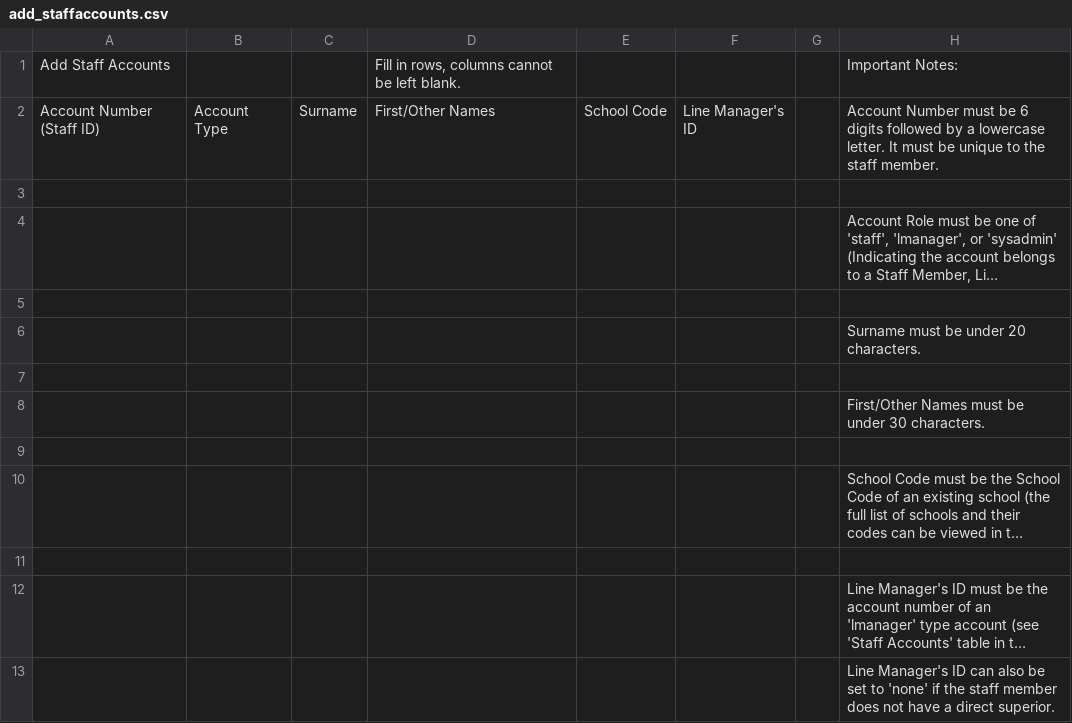
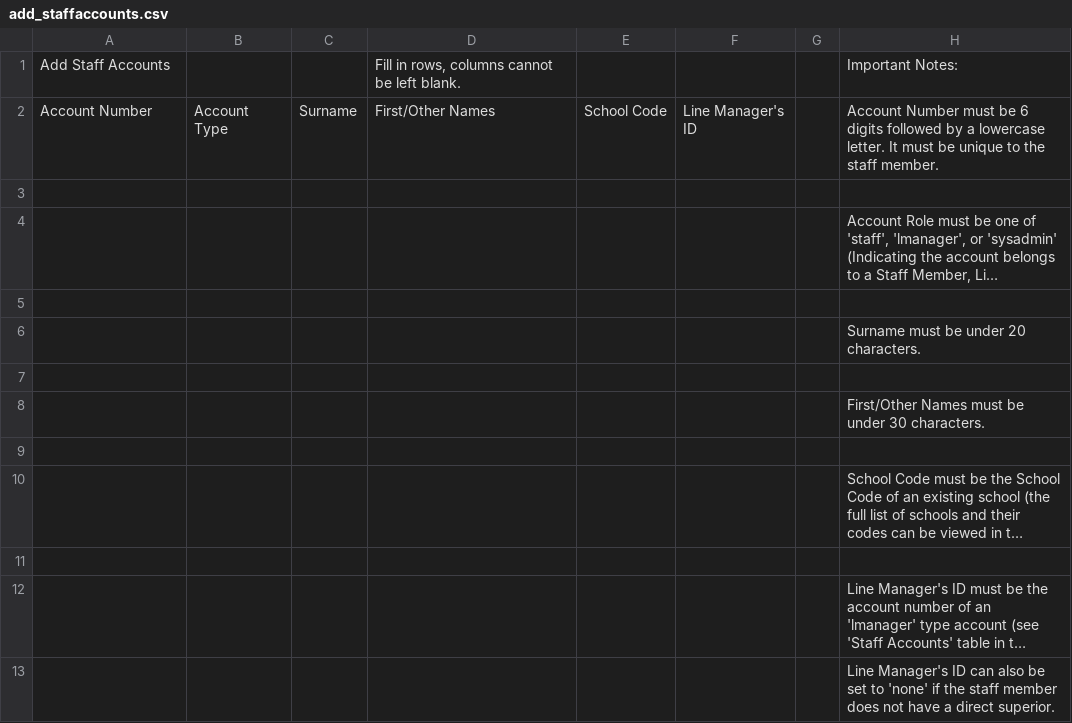
Before and after one commit to wonheeq/staff-holiday-helper, a CSV file: public/csv_templates/add_staffaccounts.csv, drawn as a sheet; long unchanged cells end in ….

Commit message:
Remove ability to edit accountNo

```diff
--- a/public/csv_templates/add_staffaccounts.csv
+++ b/public/csv_templates/add_staffaccounts.csv
@@ -1,3 +1,3 @@
 Add Staff Accounts,,,"Fill in rows, columns cannot be left blank. ",,,,Important Notes:,,,,,,,,,,,,
-Account Number (Staff ID),Account Type,Surname,First/Other Names,School Code,Line Manager's ID,,"Account Number must be 6 digits followed by a lowercase letter. It must be unique to the staff member.",,,,,,,,,,,,
+Account Number,Account Type,Surname,First/Other Names,School Code,Line Manager's ID,,"Account Number must be 6 digits followed by a lowercase letter. It must be unique to the staff member.",,,,,,,,,,,,
 ,,,,,,,,,,,,,,,,,,,
```
Also changed, not shown: 7 other files.
